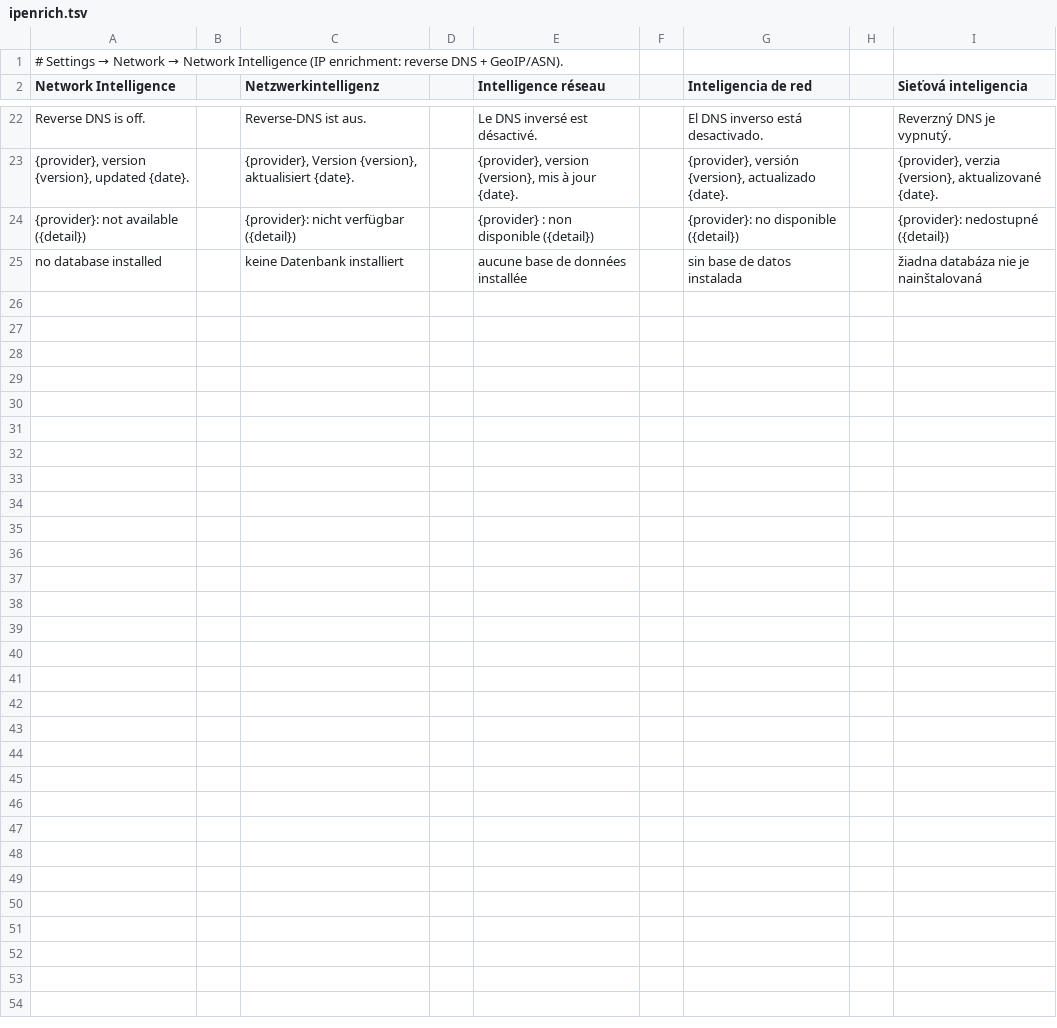
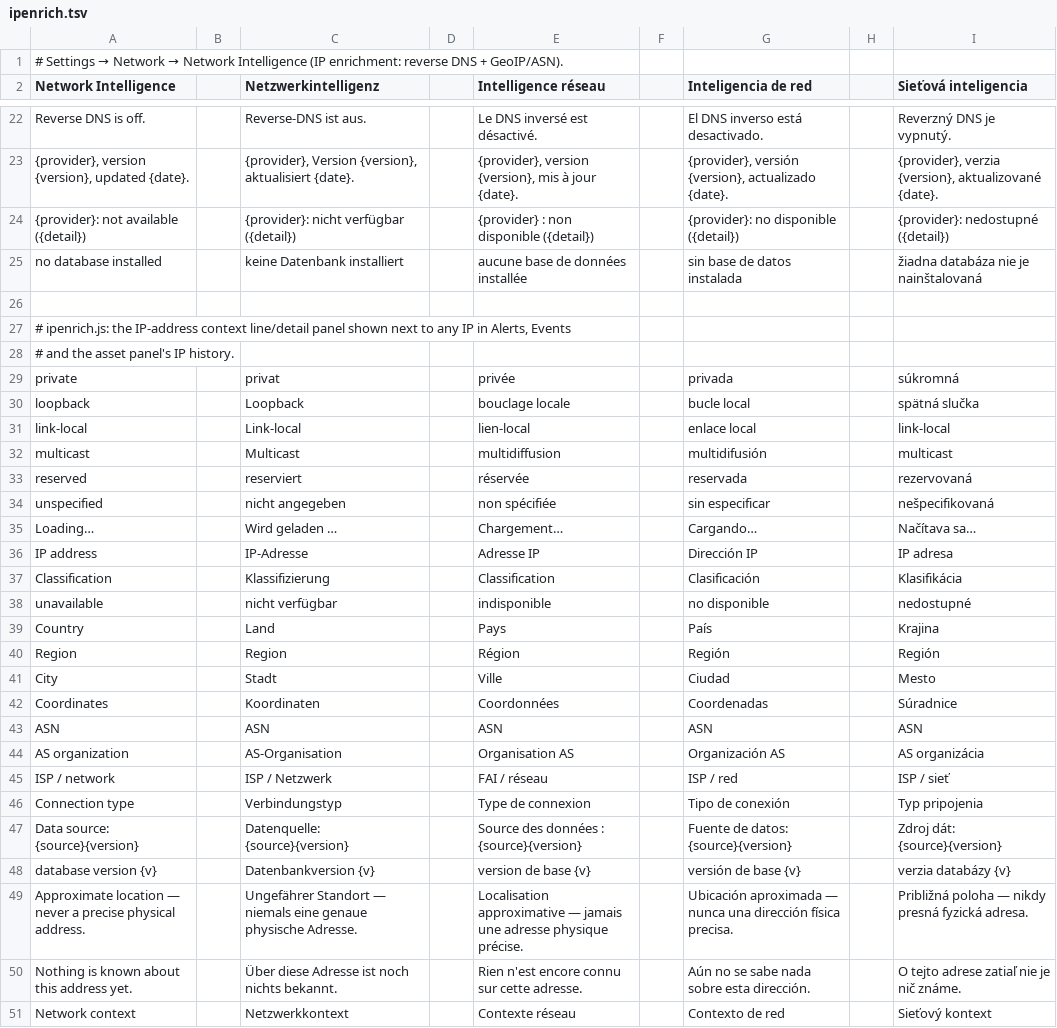
Before and after one commit to stefanmesaros/denis, a TSV file: tools/i18n/ipenrich.tsv, drawn as a sheet; only a part is shown, gaps mark what is left out; the diff names each change by its address in the sheet, - before the commit and + after, or states it on an @@ line.

```diff
--- a/tools/i18n/ipenrich.tsv
+++ b/tools/i18n/ipenrich.tsv
+row 26: (empty)
+row 27: # ipenrich.js: the IP-address context line/detail panel shown next to any IP in Alerts, Events
+row 28: # and the asset panel's IP history.
+row 29: private |  | privat |  | privée |  | privada |  | súkromná
+row 30: loopback |  | Loopback |  | bouclage locale |  | bucle local |  | spätná slučka
+row 31: link-local |  | Link-local |  | lien-local |  | enlace local |  | link-local
+row 32: multicast |  | Multicast |  | multidiffusion |  | multidifusión |  | multicast
+row 33: reserved |  | reserviert |  | réservée |  | reservada |  | rezervovaná
+row 34: unspecified |  | nicht angegeben |  | non spécifiée |  | sin especificar |  | nešpecifikovaná
+row 35: Loading… |  | Wird geladen … |  | Chargement… |  | Cargando… |  | Načítava sa…
+row 36: IP address |  | IP-Adresse |  | Adresse IP |  | Dirección IP |  | IP adresa
+row 37: Classification |  | Klassifizierung |  | Classification |  | Clasificación |  | Klasifikácia
+row 38: unavailable |  | nicht verfügbar |  | indisponible |  | no disponible |  | nedostupné
+row 39: Country |  | Land |  | Pays |  | País |  | Krajina
+row 40: Region |  | Region |  | Région |  | Región |  | Región
+row 41: City |  | Stadt |  | Ville |  | Ciudad |  | Mesto
+row 42: Coordinates |  | Koordinaten |  | Coordonnées |  | Coordenadas |  | Súradnice
+row 43: ASN |  | ASN |  | ASN |  | ASN |  | ASN
+row 44: AS organization |  | AS-Organisation |  | Organisation AS |  | Organización AS |  | AS organizácia
+row 45: ISP / network |  | ISP / Netzwerk |  | FAI / réseau |  | ISP / red |  | ISP / sieť
+row 46: Connection type |  | Verbindungstyp |  | Type de connexion |  | Tipo de conexión |  | Typ pripojenia
+row 47: Data source: {source}{version} |  | Datenquelle: {source}{version} |  | Source des données : {source}{version} |  | Fuente de datos: {source}{version} |  | Zdroj dát: {source}{version}
+row 48: database version {v} |  | Datenbankversion {v} |  | version de base {v} |  | versión de base {v} |  | verzia databázy {v}
+row 49: Approximate location — never a precise physical address. |  | Ungefährer Standort — niemals eine genaue physische Adresse. |  | Localisation approximative — jamais une adresse physique précise. |  | Ubicación aproximada — nunca una dirección física precisa. |  | Približná poloha — nikdy presná fyzická adresa.
+row 50: Nothing is known about this address yet. |  | Über diese Adresse ist noch nichts bekannt. |  | Rien n'est encore connu sur cette adresse. |  | Aún no se sabe nada sobre esta dirección. |  | O tejto adrese zatiaľ nie je nič známe.
+row 51: Network context |  | Netzwerkkontext |  | Contexte réseau |  | Contexto de red |  | Sieťový kontext
```
Also changed, not shown: 10 other files.
